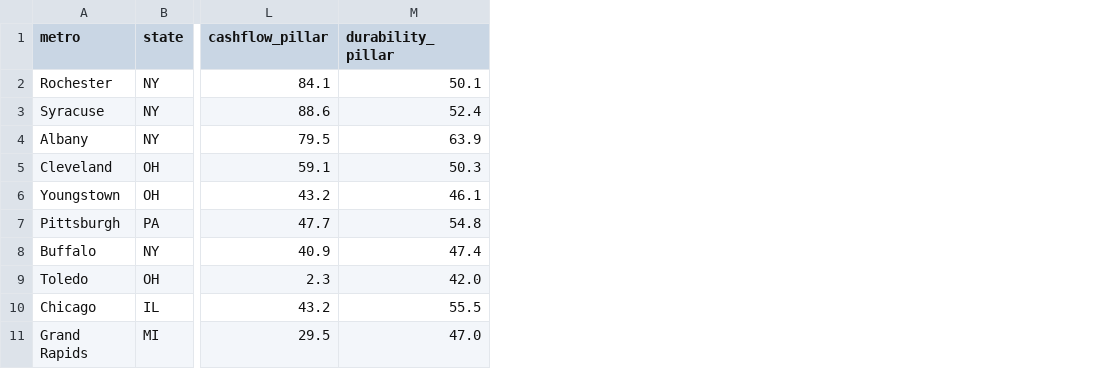
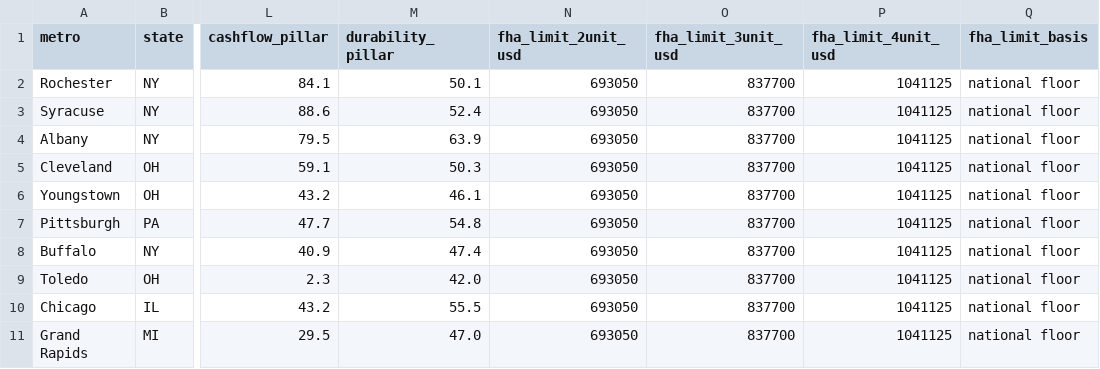
Before and after one commit to vantovault-stack/open-housing-data, a CSV file: data/vantovault-foothold-metros.csv, drawn as a sheet; only a part is shown, gaps mark what is left out; the diff names each change by its address in the sheet, - before the commit and + after, or states it on an @@ line.

```diff
--- a/data/vantovault-foothold-metros.csv
+++ b/data/vantovault-foothold-metros.csv
+column N (fha_limit_2unit_usd), rows 2-11: all 693050
+column O (fha_limit_3unit_usd), rows 2-11: all 837700
+column P (fha_limit_4unit_usd), rows 2-11: all 1041125
+column Q (fha_limit_basis), rows 2-11: all national floor
```
Also changed, not shown: 2 other files.
